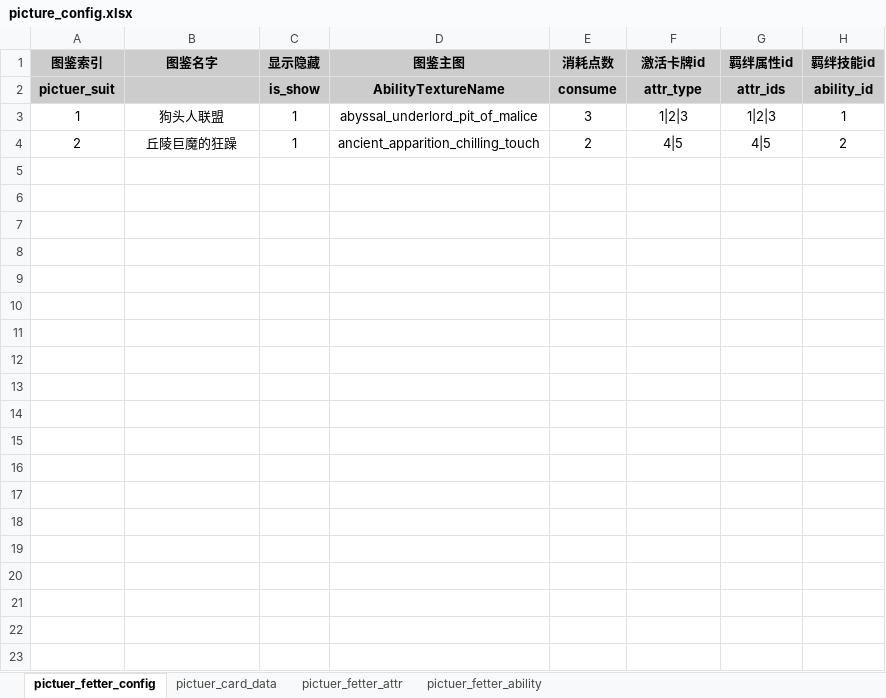
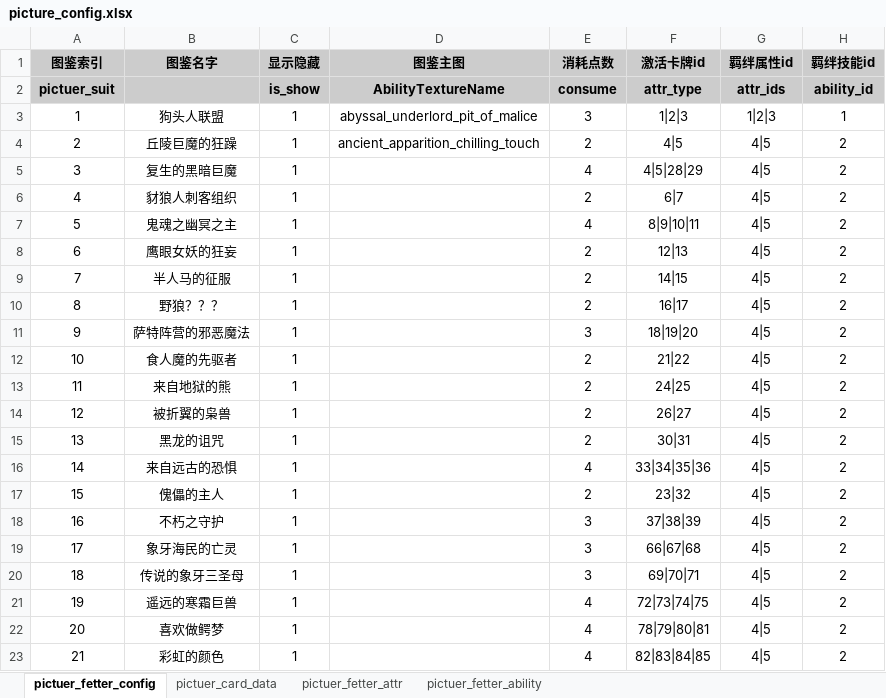
Before and after one commit to YPYT1/nobody, an Excel workbook: excels/config/server/picture/picture_config.xlsx, sheet pictuer_fetter_config, drawn as a sheet; only a part is shown; values as stored, in another font and other column widths than the file's, no borders; the diff covers the shown part only; the diff names each change by its address in the sheet, - before the commit and + after, or states it on an @@ line.

```diff
--- a/excels/config/server/picture/picture_config.xlsx (sheet pictuer_fetter_config)
+++ b/excels/config/server/picture/picture_config.xlsx (sheet pictuer_fetter_config)
+row 5: 3 | 复生的黑暗巨魔 | 1 |  | 4 | 4|5|28|29 | 4|5 | 2
+row 6: 4 | 豺狼人刺客组织 | 1 |  | 2 | 6|7 | 4|5 | 2
+row 7: 5 | 鬼魂之幽冥之主 | 1 |  | 4 | 8|9|10|11 | 4|5 | 2
+row 8: 6 | 鹰眼女妖的狂妄 | 1 |  | 2 | 12|13 | 4|5 | 2
+row 9: 7 | 半人马的征服 | 1 |  | 2 | 14|15 | 4|5 | 2
+row 10: 8 | 野狼？？？ | 1 |  | 2 | 16|17 | 4|5 | 2
+row 11: 9 | 萨特阵营的邪恶魔法 | 1 |  | 3 | 18|19|20 | 4|5 | 2
+row 12: 10 | 食人魔的先驱者 | 1 |  | 2 | 21|22 | 4|5 | 2
+row 13: 11 | 来自地狱的熊 | 1 |  | 2 | 24|25 | 4|5 | 2
+row 14: 12 | 被折翼的枭兽 | 1 |  | 2 | 26|27 | 4|5 | 2
+row 15: 13 | 黑龙的诅咒 | 1 |  | 2 | 30|31 | 4|5 | 2
+row 16: 14 | 来自远古的恐惧 | 1 |  | 4 | 33|34|35|36 | 4|5 | 2
+row 17: 15 | 傀儡的主人 | 1 |  | 2 | 23|32 | 4|5 | 2
+row 18: 16 | 不朽之守护 | 1 |  | 3 | 37|38|39 | 4|5 | 2
+row 19: 17 | 象牙海民的亡灵 | 1 |  | 3 | 66|67|68 | 4|5 | 2
+row 20: 18 | 传说的象牙三圣母 | 1 |  | 3 | 69|70|71 | 4|5 | 2
+row 21: 19 | 遥远的寒霜巨兽 | 1 |  | 4 | 72|73|74|75 | 4|5 | 2
+row 22: 20 | 喜欢做鳄梦 | 1 |  | 4 | 78|79|80|81 | 4|5 | 2
+row 23: 21 | 彩虹的颜色 | 1 |  | 4 | 82|83|84|85 | 4|5 | 2
```
Also changed, not shown: 9 added rows elsewhere in this sheet, sheet pictuer_card_data, sheet pictuer_fetter_ability, sheet pictuer_fetter_attr.
